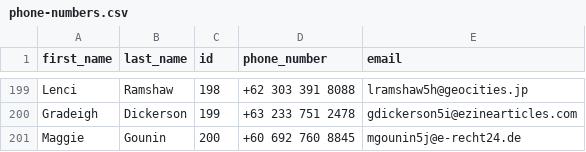
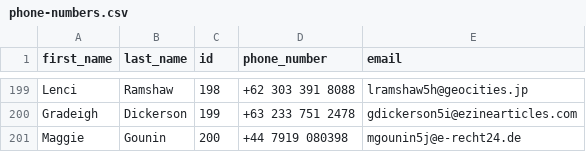
Before and after one commit to gingerzoealex/php-mobile-numbers, a CSV file: phone-numbers.csv, drawn as a sheet; only a part is shown, gaps mark what is left out; the diff covers the shown part only.

```diff
--- a/phone-numbers.csv
+++ b/phone-numbers.csv
@@ -200,2 +200,2 @@ Lenci,Ramshaw,198,+62 303 391 8088,lramshaw5h@geocities.jp
 Gradeigh,Dickerson,199,+63 233 751 2478,gdickerson5i@ezinearticles.com
-Maggie,Gounin,200,+60 692 760 8845,mgounin5j@e-recht24.de
+Maggie,Gounin,200,+44 7919 080398,mgounin5j@e-recht24.de
```
Also changed, not shown: 15 edited cells elsewhere in this file, 5 other files.
